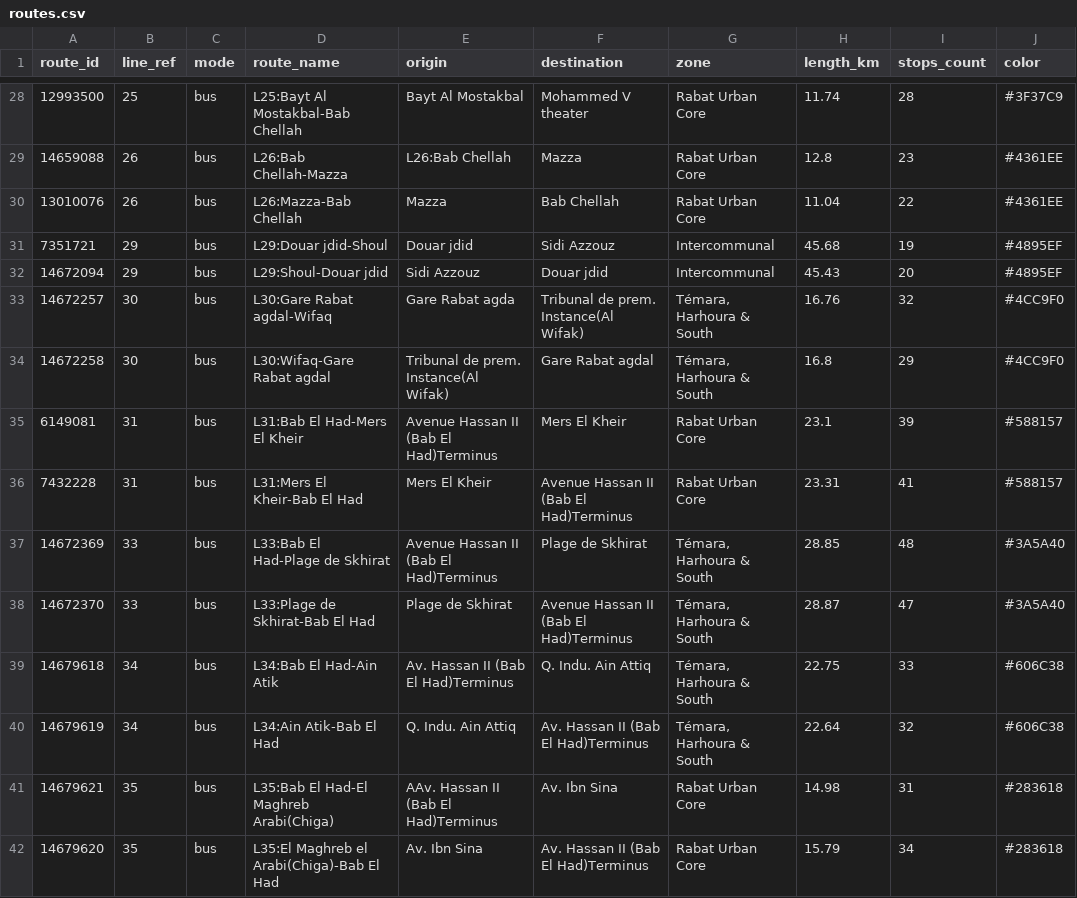
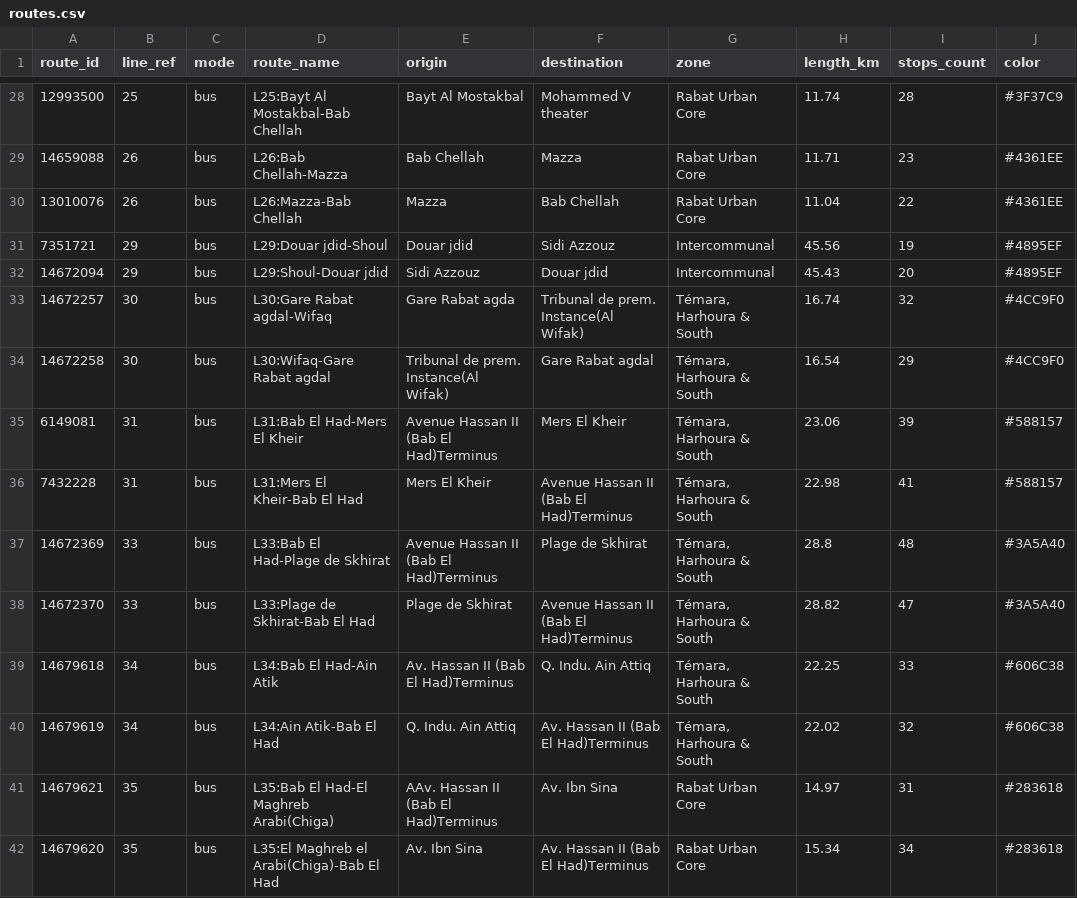
Before and after one commit to walsoup/morocco-transit-map, a CSV file: data/routes.csv, drawn as a sheet; only a part is shown, gaps mark what is left out; the diff covers the shown part only.

```diff
--- a/data/routes.csv
+++ b/data/routes.csv
@@ -28,15 +28,15 @@ route_id,line_ref,mode,route_name,origin,destination,zone,length_km,stops_count,
 12993500,25,bus,L25:Bayt Al Mostakbal-Bab Chellah,Bayt Al Mostakbal,Mohammed V theater,Rabat Urban Core,11.74,28,#3F37C9
-14659088,26,bus,L26:Bab Chellah-Mazza,L26:Bab Chellah,Mazza,Rabat Urban Core,12.8,23,#4361EE
+14659088,26,bus,L26:Bab Chellah-Mazza,Bab Chellah,Mazza,Rabat Urban Core,11.71,23,#4361EE
 13010076,26,bus,L26:Mazza-Bab Chellah,Mazza,Bab Chellah,Rabat Urban Core,11.04,22,#4361EE
-7351721,29,bus,L29:Douar jdid-Shoul,Douar jdid,Sidi Azzouz,Intercommunal,45.68,19,#4895EF
+7351721,29,bus,L29:Douar jdid-Shoul,Douar jdid,Sidi Azzouz,Intercommunal,45.56,19,#4895EF
 14672094,29,bus,L29:Shoul-Douar jdid,Sidi Azzouz,Douar jdid,Intercommunal,45.43,20,#4895EF
-14672257,30,bus,L30:Gare Rabat agdal-Wifaq,Gare Rabat agda,Tribunal de prem. Instance(Al Wifak),"Témara, Harhoura & South",16.76,32,#4CC9F0
-14672258,30,bus,L30:Wifaq-Gare Rabat agdal,Tribunal de prem. Instance(Al Wifak),Gare Rabat agdal,"Témara, Harhoura & South",16.8,29,#4CC9F0
-6149081,31,bus,L31:Bab El Had-Mers El Kheir,Avenue Hassan II (Bab El Had)Terminus,Mers El Kheir,Rabat Urban Core,23.1,39,#588157
-7432228,31,bus,L31:Mers El Kheir-Bab El Had,Mers El Kheir,Avenue Hassan II (Bab El Had)Terminus,Rabat Urban Core,23.31,41,#588157
-14672369,33,bus,L33:Bab El Had-Plage de Skhirat,Avenue Hassan II (Bab El Had)Terminus,Plage de Skhirat,"Témara, Harhoura & South",28.85,48,#3A5A40
-14672370,33,bus,L33:Plage de Skhirat-Bab El Had,Plage de Skhirat,Avenue Hassan II (Bab El Had)Terminus,"Témara, Harhoura & South",28.87,47,#3A5A40
-14679618,34,bus,L34:Bab El Had-Ain Atik,Av. Hassan II (Bab El Had)Terminus,Q. Indu. Ain Attiq,"Témara, Harhoura & South",22.75,33,#606C38
-14679619,34,bus,L34:Ain Atik-Bab El Had,Q. Indu. Ain Attiq,Av. Hassan II (Bab El Had)Terminus,"Témara, Harhoura & South",22.64,32,#606C38
-14679621,35,bus,L35:Bab El Had-El Maghreb Arabi(Chiga),AAv. Hassan II (Bab El Had)Terminus,Av. Ibn Sina,Rabat Urban Core,14.98,31,#283618
-14679620,35,bus,L35:El Maghreb el Arabi(Chiga)-Bab El Had,Av. Ibn Sina,Av. Hassan II (Bab El Had)Terminus,Rabat Urban Core,15.79,34,#283618
+14672257,30,bus,L30:Gare Rabat agdal-Wifaq,Gare Rabat agda,Tribunal de prem. Instance(Al Wifak),"Témara, Harhoura & South",16.74,32,#4CC9F0
+14672258,30,bus,L30:Wifaq-Gare Rabat agdal,Tribunal de prem. Instance(Al Wifak),Gare Rabat agdal,"Témara, Harhoura & South",16.54,29,#4CC9F0
+6149081,31,bus,L31:Bab El Had-Mers El Kheir,Avenue Hassan II (Bab El Had)Terminus,Mers El Kheir,"Témara, Harhoura & South",23.06,39,#588157
+7432228,31,bus,L31:Mers El Kheir-Bab El Had,Mers El Kheir,Avenue Hassan II (Bab El Had)Terminus,"Témara, Harhoura & South",22.98,41,#588157
+14672369,33,bus,L33:Bab El Had-Plage de Skhirat,Avenue Hassan II (Bab El Had)Terminus,Plage de Skhirat,"Témara, Harhoura & South",28.8,48,#3A5A40
+14672370,33,bus,L33:Plage de Skhirat-Bab El Had,Plage de Skhirat,Avenue Hassan II (Bab El Had)Terminus,"Témara, Harhoura & South",28.82,47,#3A5A40
+14679618,34,bus,L34:Bab El Had-Ain Atik,Av. Hassan II (Bab El Had)Terminus,Q. Indu. Ain Attiq,"Témara, Harhoura & South",22.25,33,#606C38
+14679619,34,bus,L34:Ain Atik-Bab El Had,Q. Indu. Ain Attiq,Av. Hassan II (Bab El Had)Terminus,"Témara, Harhoura & South",22.02,32,#606C38
+14679621,35,bus,L35:Bab El Had-El Maghreb Arabi(Chiga),AAv. Hassan II (Bab El Had)Terminus,Av. Ibn Sina,Rabat Urban Core,14.97,31,#283618
+14679620,35,bus,L35:El Maghreb el Arabi(Chiga)-Bab El Had,Av. Ibn Sina,Av. Hassan II (Bab El Had)Terminus,Rabat Urban Core,15.34,34,#283618
```
Also changed, not shown: 77 edited cells elsewhere in this file, data/route_stops.csv, data/stops.csv, 9 other files.
